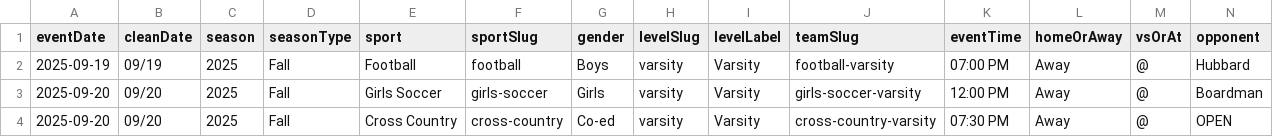
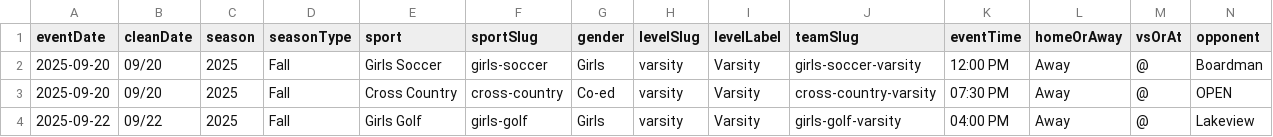
Before and after one commit to nruggieri-poland/schedules, a CSV file: rollups/varsity/combined.csv, drawn as a sheet; only a part is shown; the shorter side is filled out with more unchanged rows; rows hold the shown columns only; the diff names each change by its address in the sheet, - before the commit and + after, or states it on an @@ line.

```diff
--- a/rollups/varsity/combined.csv
+++ b/rollups/varsity/combined.csv
-row 2: 2025-09-19 | 09/19 | 2025 | Fall | Football | football | Boys | varsity | Varsity | football-varsity | 07:00 PM | Away | @ | Hubbard
```
Also changed, not shown: teams/football-varsity.csv, 12 other files.
